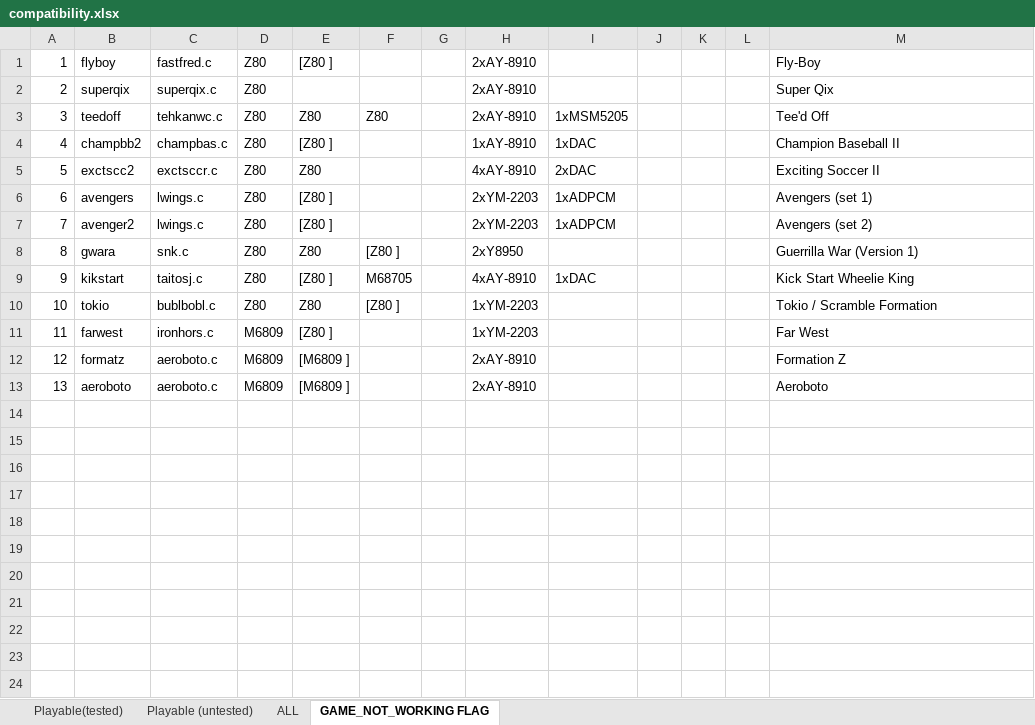
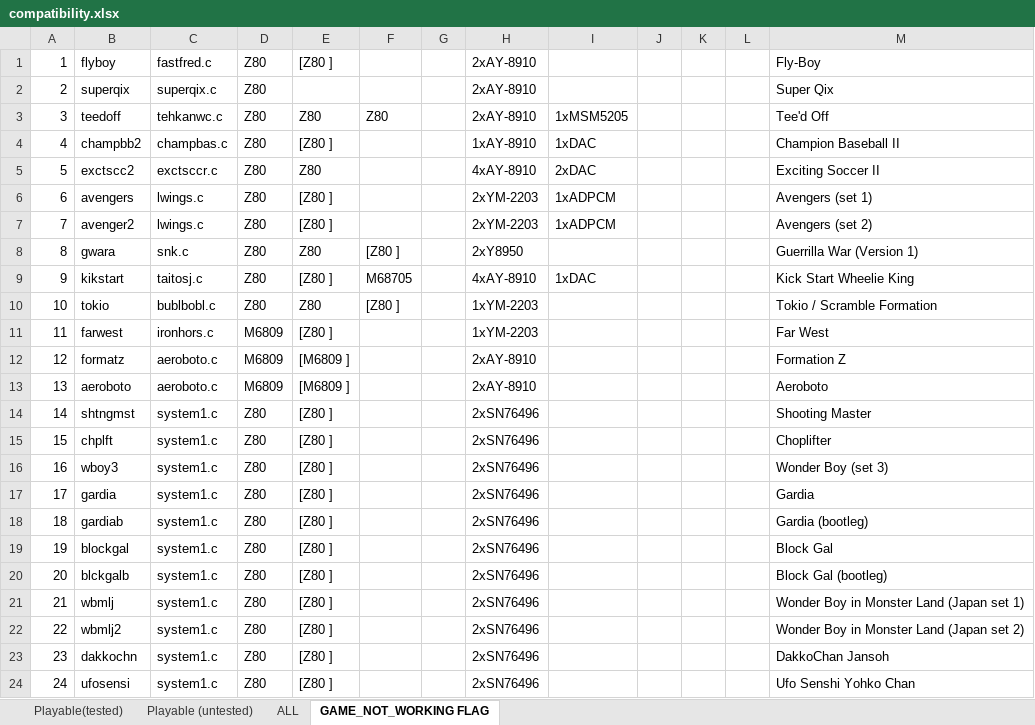
Before and after one commit to georgemoralis/arcadeflex, an Excel workbook: 0.36/compatibility.xlsx, sheet GAME_NOT_WORKING FLAG, drawn as a sheet; values as stored, in another font and other column widths than the file's, no borders; the diff names each change by its address in the sheet, - before the commit and + after, or states it on an @@ line.

Commit message:
036 : mitchell, system1 drivers

```diff
--- a/0.36/compatibility.xlsx (sheet GAME_NOT_WORKING FLAG)
+++ b/0.36/compatibility.xlsx (sheet GAME_NOT_WORKING FLAG)
+row 14: 14 | shtngmst | system1.c | Z80 | [Z80 ] |  |  | 2xSN76496 |  |  |  |  | Shooting Master
+row 15: 15 | chplft | system1.c | Z80 | [Z80 ] |  |  | 2xSN76496 |  |  |  |  | Choplifter
+row 16: 16 | wboy3 | system1.c | Z80 | [Z80 ] |  |  | 2xSN76496 |  |  |  |  | Wonder Boy (set 3)
+row 17: 17 | gardia | system1.c | Z80 | [Z80 ] |  |  | 2xSN76496 |  |  |  |  | Gardia
+row 18: 18 | gardiab | system1.c | Z80 | [Z80 ] |  |  | 2xSN76496 |  |  |  |  | Gardia (bootleg)
+row 19: 19 | blockgal | system1.c | Z80 | [Z80 ] |  |  | 2xSN76496 |  |  |  |  | Block Gal
+row 20: 20 | blckgalb | system1.c | Z80 | [Z80 ] |  |  | 2xSN76496 |  |  |  |  | Block Gal (bootleg)
+row 21: 21 | wbmlj | system1.c | Z80 | [Z80 ] |  |  | 2xSN76496 |  |  |  |  | Wonder Boy in Monster Land (Japan set 1)
+row 22: 22 | wbmlj2 | system1.c | Z80 | [Z80 ] |  |  | 2xSN76496 |  |  |  |  | Wonder Boy in Monster Land (Japan set 2)
+row 23: 23 | dakkochn | system1.c | Z80 | [Z80 ] |  |  | 2xSN76496 |  |  |  |  | DakkoChan Jansoh
+row 24: 24 | ufosensi | system1.c | Z80 | [Z80 ] |  |  | 2xSN76496 |  |  |  |  | Ufo Senshi Yohko Chan
```
Also changed, not shown: sheet ALL, sheet Playable (untested), 21 other files.
